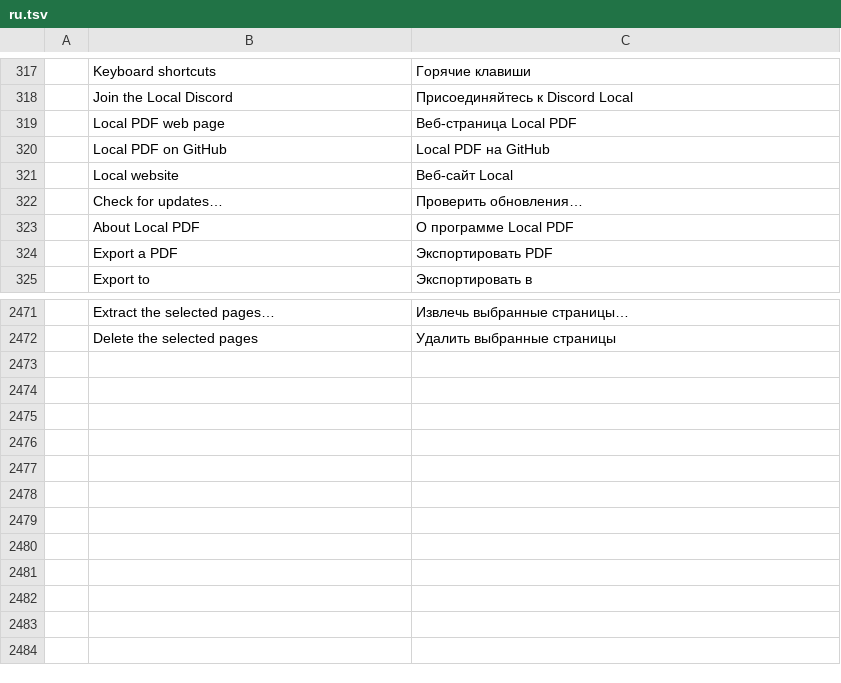
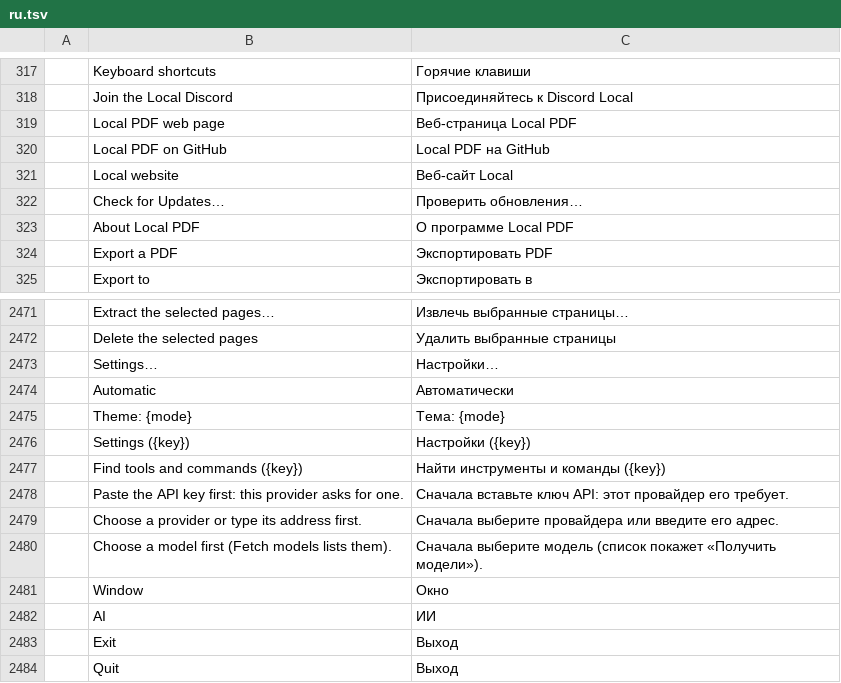
Before and after one commit to Anon5T4R/local-pdf, a TSV file: crates/ui-egui/src/i18n/ru.tsv, drawn as a sheet; only a part is shown, gaps mark what is left out; the diff names each change by its address in the sheet, - before the commit and + after, or states it on an @@ line.

```diff
--- a/crates/ui-egui/src/i18n/ru.tsv
+++ b/crates/ui-egui/src/i18n/ru.tsv
-B322: Check for updates…
+B322: Check for Updates…
+row 2473:  | Settings… | Настройки…
+row 2474:  | Automatic | Автоматически
+row 2475:  | Theme: {mode} | Тема: {mode}
+row 2476:  | Settings ({key}) | Настройки ({key})
+row 2477:  | Find tools and commands ({key}) | Найти инструменты и команды ({key})
+row 2478:  | Paste the API key first: this provider asks for one. | Сначала вставьте ключ API: этот провайдер его требует.
+row 2479:  | Choose a provider or type its address first. | Сначала выберите провайдера или введите его адрес.
+row 2480:  | Choose a model first (Fetch models lists them). | Сначала выберите модель (список покажет «Получить модели»).
+row 2481:  | Window | Окно
+row 2482:  | AI | ИИ
+row 2483:  | Exit | Выход
+row 2484:  | Quit | Выход
```
Also changed, not shown: crates/ui-egui/src/i18n/de.tsv, crates/ui-egui/src/i18n/fr.tsv, 46 other files.
